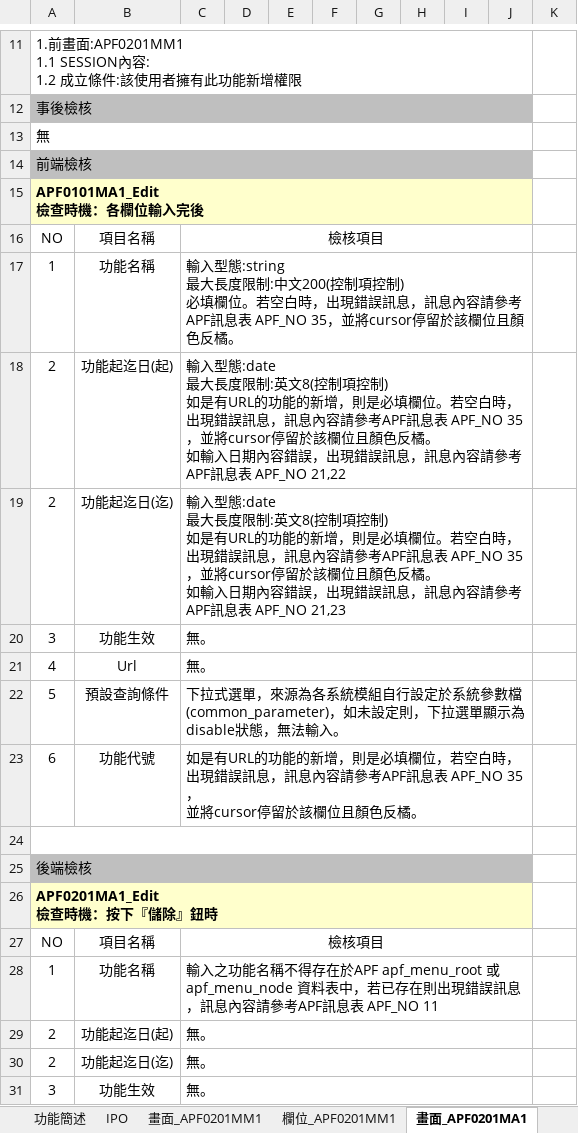
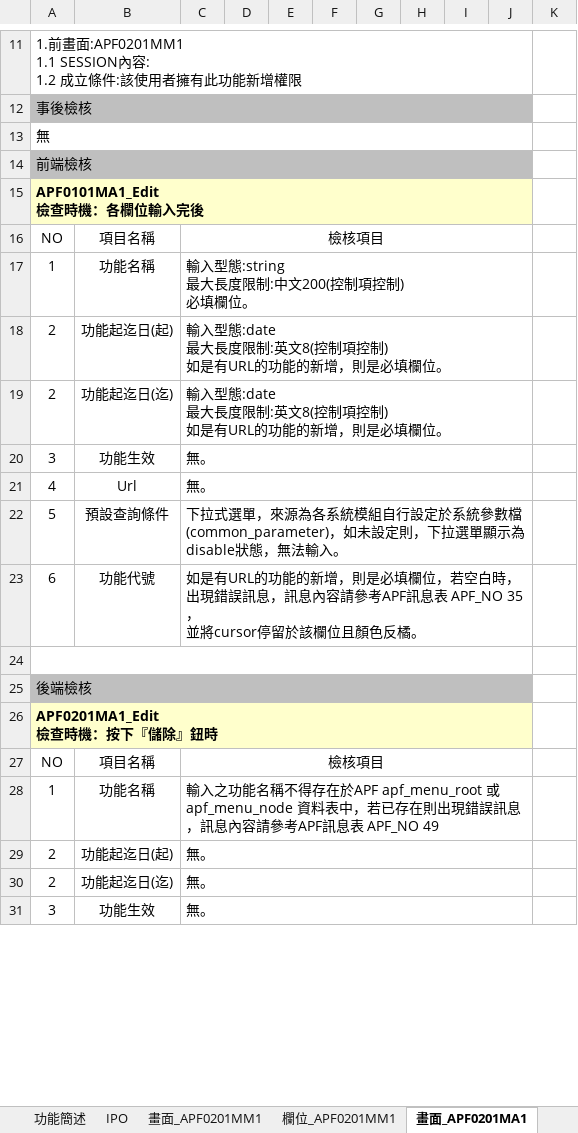
Before and after one commit to OldtreeChen/Suda3g, an Excel workbook: APF/RA006/RA006_APF0201_功能清單設定作業.xlsx, sheet 畫面_APF0201MA1, drawn as a sheet; only a part is shown, gaps mark what is left out; values as stored, in another font and other column widths than the file's, no borders; charts and pictures not drawn; ↵ is a line break in a cell; the diff names each change by its address in the sheet, - before the commit and + after, or states it on an @@ line.

```diff
--- a/APF/RA006/RA006_APF0201_功能清單設定作業.xlsx (sheet 畫面_APF0201MA1)
+++ b/APF/RA006/RA006_APF0201_功能清單設定作業.xlsx (sheet 畫面_APF0201MA1)
-C17: …填欄位。若空白時，出現錯誤訊息，訊息內容請參考APF訊息表 APF_NO 35，並將cursor停留於該欄位且顏色反橘。
+C17: …填欄位。
-C18: …填欄位。若空白時，出現錯誤訊息，訊息內容請參考APF訊息表 APF_NO 35，並將cursor停留於該欄位且顏色反橘。 ↵ 如輸入日期內容錯誤，出現錯誤訊息，訊息內容請參考APF訊息表 APF_NO 21,22
+C18: …填欄位。
-C19: …填欄位。若空白時，出現錯誤訊息，訊息內容請參考APF訊息表 APF_NO 35，並將cursor停留於該欄位且顏色反橘。 ↵ 如輸入日期內容錯誤，出現錯誤訊息，訊息內容請參考APF訊息表 APF_NO 21,23
+C19: …填欄位。
-C28: …息表 APF_NO 11
+C28: …息表 APF_NO 49
```
Also changed, not shown: sheet 畫面_APF0201MU1, sheet 畫面_APF0201MM1, charts or pictures, APF/RA006/RA006_APF0102_角色帳號設定作業.xlsx, APF/RA006/RA006_APF0202_角色功能清單設定.xlsx, 13 other files.
